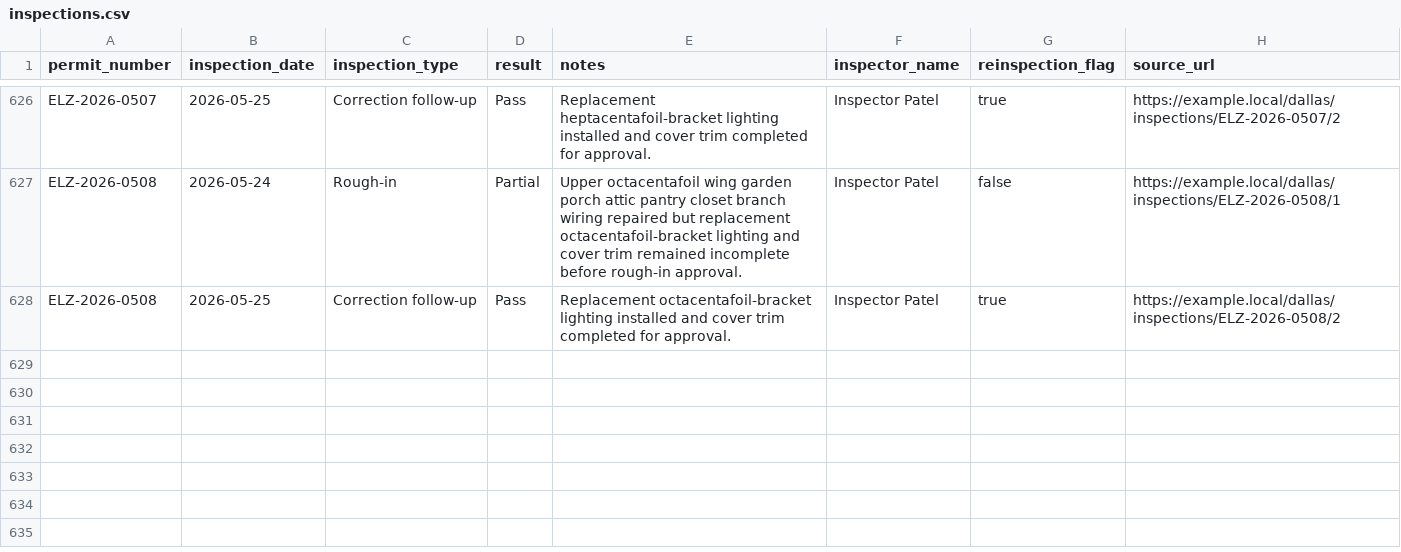
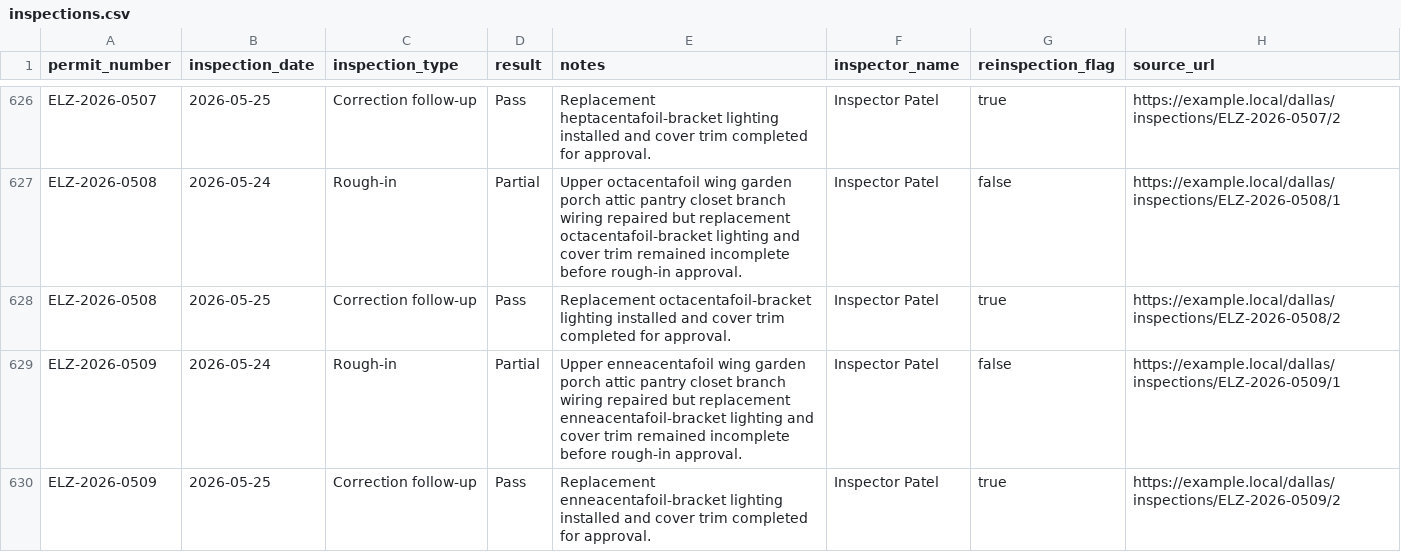
Before and after one commit to matthoffner/tuner-landing, a CSV file: generated/raw/dallas-electrician-import-sample-v2/inspections.csv, drawn as a sheet; only a part is shown, gaps mark what is left out.

```diff
--- a/generated/raw/dallas-electrician-import-sample-v2/inspections.csv
+++ b/generated/raw/dallas-electrician-import-sample-v2/inspections.csv
@@ -628 +628,3 @@ ELZ-2026-0508,2026-05-24,Rough-in,Partial,Upper octacentafoil wing garden porch
 ELZ-2026-0508,2026-05-25,Correction follow-up,Pass,Replacement octacentafoil-bracket lighting installed and cover trim completed for approval.,Inspector Patel,true,https://example.local/dallas/inspections/ELZ-2026-0508/2
+ELZ-2026-0509,2026-05-24,Rough-in,Partial,Upper enneacentafoil wing garden porch attic pantry closet branch wiring repaired but replacement enneacentafoil-bracket lighting and cover trim remained incomplete before rough-in approval.,Inspector Patel,false,https://example.local/dallas/inspections/ELZ-2026-0509/1
+ELZ-2026-0509,2026-05-25,Correction follow-up,Pass,Replacement enneacentafoil-bracket lighting installed and cover trim completed for approval.,Inspector Patel,true,https://example.local/dallas/inspections/ELZ-2026-0509/2
```
Also changed, not shown: generated/raw/dallas-electrician-import-sample-v2/permits.csv, 23 other files.
